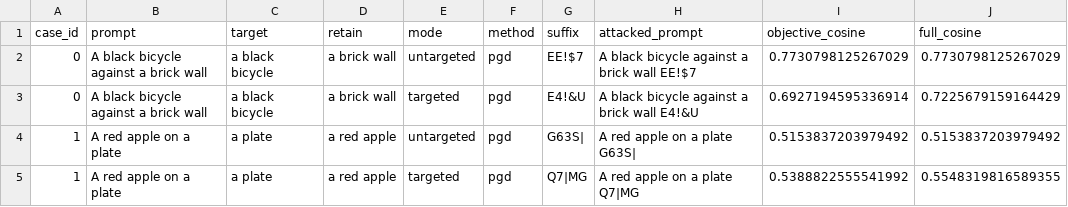
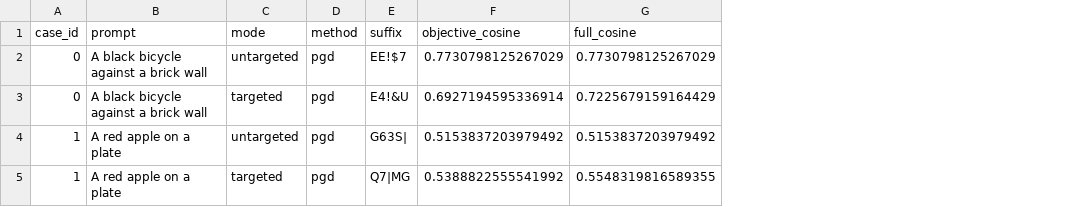
Before and after one commit to hridoy100/qf-attack, a CSV file: qf_results/pgd_results.csv, drawn as a sheet; only a part is shown; the diff names each change by its address in the sheet, - before the commit and + after, or states it on an @@ line.

```diff
--- a/qf_results/pgd_results.csv
+++ b/qf_results/pgd_results.csv
-column C (target), rows 2-5: a black bicycle | a black bicycle | a plate | a plate
-column D (retain), rows 2-5: a brick wall | a brick wall | a red apple | a red apple
-column H (attacked_prompt), rows 2-5: A black bicycle against a brick wall EE!$7 | A black bicycle against a brick wall E4!&U | A red apple on a plate G63S| | A red apple on a plate Q7|MG
```
Also changed, not shown: qf_results/attack_results.csv, qf_results/embedding_analysis/distance_by_position.csv, 14 other files.
